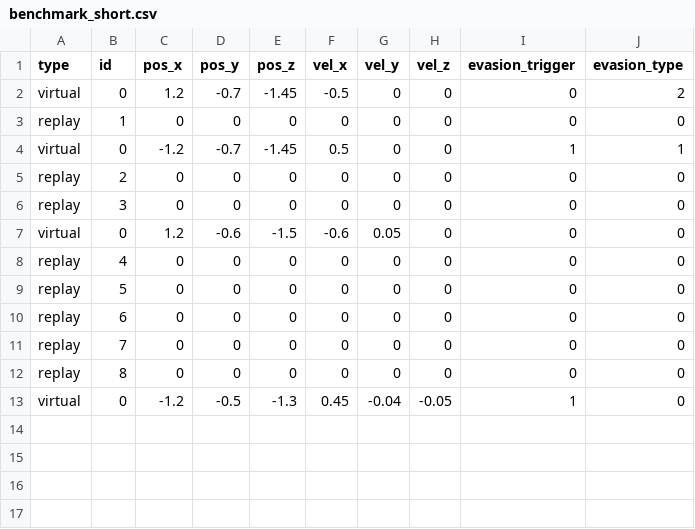
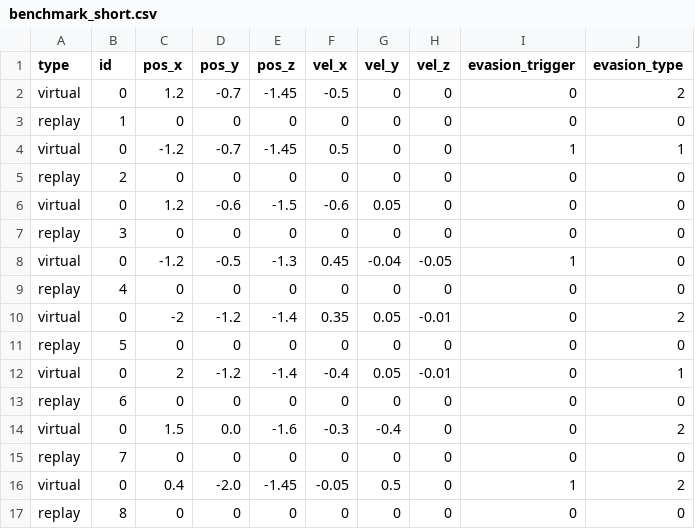
Before and after one commit to nikhil-sethi/drone-mpc-planner, a CSV file: base/benchmark/benchmark_short.csv, drawn as a sheet.

Commit message:
Extend benchmark entry list

```diff
--- a/base/benchmark/benchmark_short.csv
+++ b/base/benchmark/benchmark_short.csv
@@ -5,9 +5,13 @@ virtual;0;-1.2;-0.7;-1.45;0.5;0;0;1;1;
 replay;2;0;0;0;0;0;0;0;0;
+virtual;0;1.2;-0.6;-1.5;-0.6;0.05;0;0;0;
 replay;3;0;0;0;0;0;0;0;0;
-virtual;0;1.2;-0.6;-1.5;-0.6;0.05;0;0;0;
+virtual;0;-1.2;-0.5;-1.3;0.45;-0.04;-0.05;1;0;
 replay;4;0;0;0;0;0;0;0;0;
+virtual;0;-2;-1.2;-1.4;0.35;0.05;-0.01;0;2;
 replay;5;0;0;0;0;0;0;0;0;
+virtual;0;2;-1.2;-1.4;-0.4;0.05;-0.01;0;1;
 replay;6;0;0;0;0;0;0;0;0;
+virtual;0;1.5;0.0;-1.6;-0.3;-0.4;0;0;2;
 replay;7;0;0;0;0;0;0;0;0;
+virtual;0;0.4;-2.0;-1.45;-0.05;0.5;0;1;2;
 replay;8;0;0;0;0;0;0;0;0;
-virtual;0;-1.2;-0.5;-1.3;0.45;-0.04;-0.05;1;0;
```
